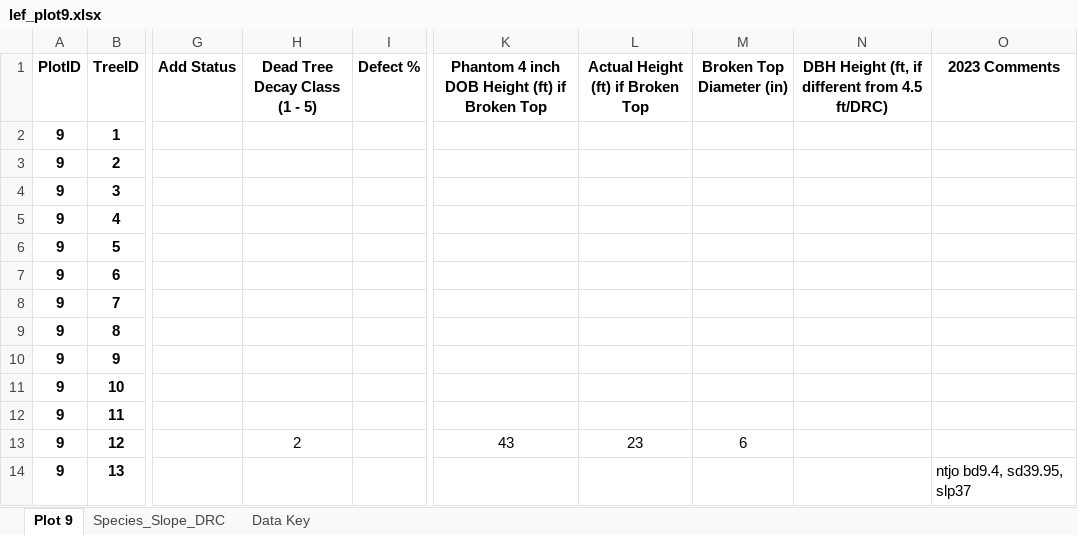
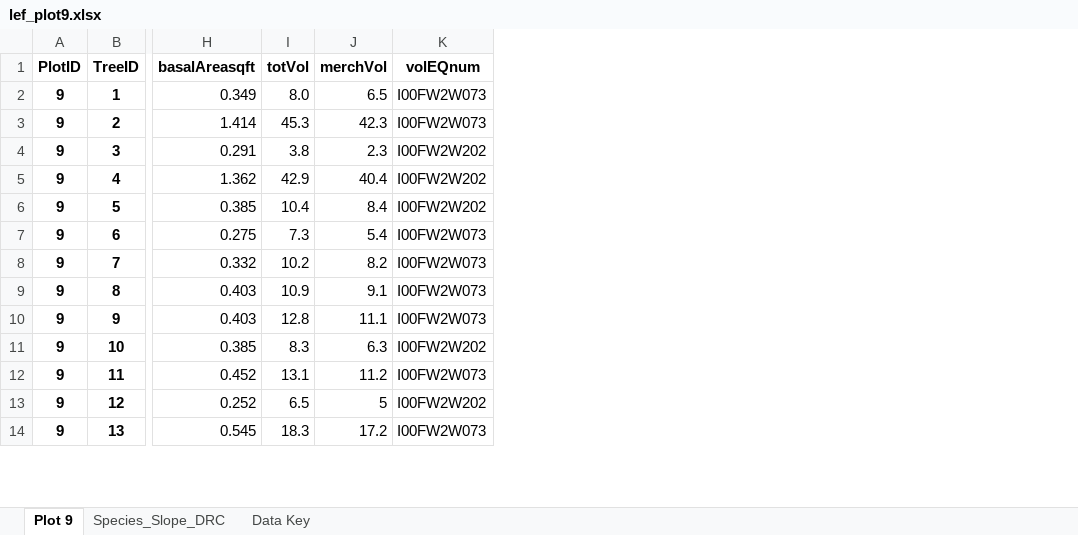
Before and after one commit to cake-dev/ForestAnalytics, an Excel workbook: lef_plot9.xlsx, sheet Plot 9, drawn as a sheet; only a part is shown, gaps mark what is left out; values as stored, in another font and other column widths than the file's, no borders; removed rows and columns are numbered as before the commit, all else as after; the diff names each change by its address in the sheet, - before the commit and + after, or states it on an @@ line.

```diff
--- a/lef_plot9.xlsx (sheet Plot 9)
+++ b/lef_plot9.xlsx (sheet Plot 9)
-column G (Add Status), empty
-column H (Dead Tree Decay Class (1 - 5)), row 13: 2
-column I (Defect %), empty
-column K, rows 1-13: Phantom 4 inch DOB Height (ft) if Broken Top |  |  |  |  |  |  |  |  |  |  |  | 43
-column L (Actual Height (ft) if Broken Top), row 13: 23
-column M (Broken Top Diameter (in)), row 13: 6
-column N, row 1: DBH Height (ft, if different from 4.5 ft/DRC)
-column O (2023 Comments), row 14: ntjo bd9.4, sd39.95, slp37
+column H (basalAreasqft), rows 2-14: 0.349 | 1.414 | 0.291 | 1.362 | 0.385 | 0.275 | 0.332 | 0.403 | 0.403 | 0.385 | 0.452 | 0.252 | 0.545
+column I (totVol), rows 2-14: 8.0 | 45.3 | 3.8 | 42.9 | 10.4 | 7.3 | 10.2 | 10.9 | 12.8 | 8.3 | 13.1 | 6.5 | 18.3
+column J (merchVol), rows 2-14: 6.5 | 42.3 | 2.3 | 40.4 | 8.4 | 5.4 | 8.2 | 9.1 | 11.1 | 6.3 | 11.2 | 5 | 17.2
+column K (volEQnum), rows 2-14: I00FW2W073 | I00FW2W073 | I00FW2W202 | I00FW2W202 | I00FW2W202 | I00FW2W073 | I00FW2W073 | I00FW2W073 | I00FW2W073 | I00FW2W202 | I00FW2W073 | I00FW2W202 | I00FW2W073
```
Also changed, not shown: volume_worksheet.xlsx, 2 other files.
